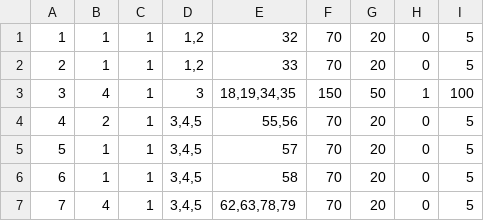
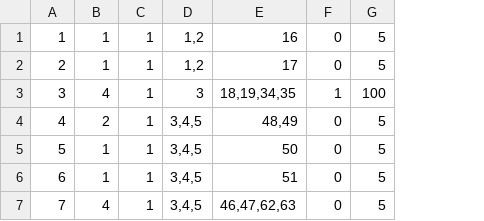
Before and after one commit to datuihaobai/Datui02, a CSV file: Assets/WorkAssets/ConfigText/DecalConfig.csv, drawn as a sheet; removed rows and columns are numbered as before the commit, all else as after; the diff names each change by its address in the sheet, - before the commit and + after, or states it on an @@ line.

```diff
--- a/Assets/WorkAssets/ConfigText/DecalConfig.csv
+++ b/Assets/WorkAssets/ConfigText/DecalConfig.csv
-column E, rows 1-7: 32 | 33 | 18,19,34,35 | 55,56 | 57 | 58 | 62,63,78,79
-column F, rows 1-7: 70 | 70 | 150 | 70 | 70 | 70 | 70
-column G, rows 1-7: 20 | 20 | 50 | 20 | 20 | 20 | 20
+column E, rows 1-7: 16 | 17 | 18,19,34,35 | 48,49 | 50 | 51 | 46,47,62,63
```
Also changed, not shown: 10 other files.
